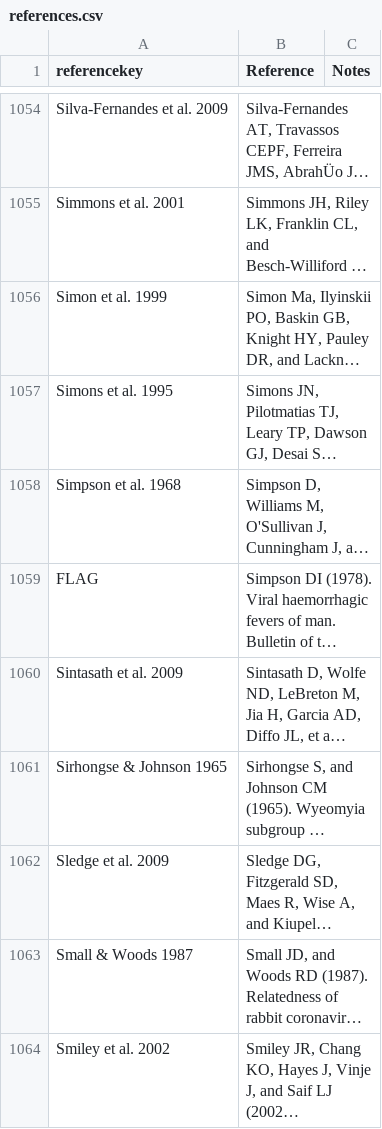
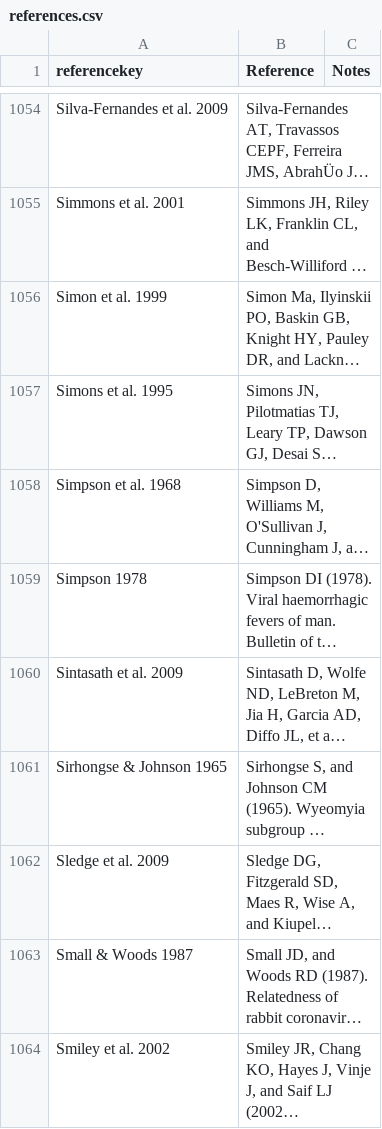
Before and after one commit to ecohealthalliance/HP3, a CSV file: data/references.csv, drawn as a sheet; only a part is shown, gaps mark what is left out; long unchanged cells end in …; the diff names each change by its address in the sheet, - before the commit and + after, or states it on an @@ line.

Commit message:
Update references.csv

```diff
--- a/data/references.csv
+++ b/data/references.csv
-A1059 (referencekey): FLAG
+A1059 (referencekey): Simpson 1978
```
